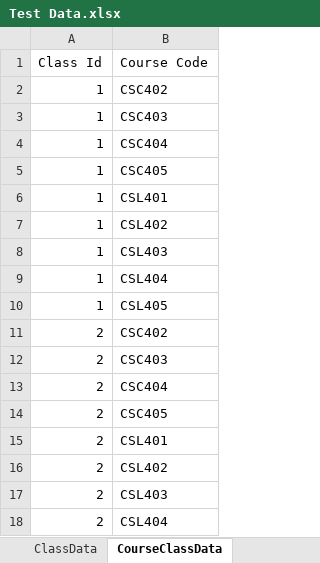
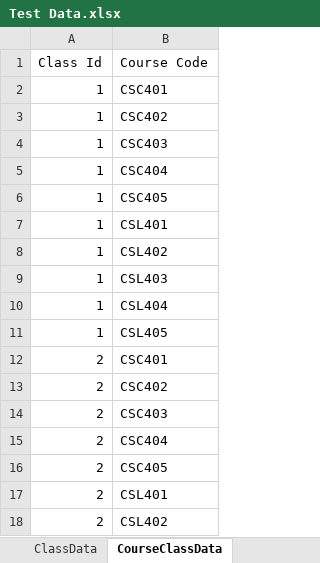
Before and after one commit to parmar-mohit/Automated_Time_Table_Scheduler, an Excel workbook: Test Data.xlsx, sheet CourseClassData, drawn as a sheet; only a part is shown; the shorter side is filled out with more unchanged rows; values as stored, in another font and other column widths than the file's, no borders; charts and pictures not drawn; the diff names each change by its address in the sheet, - before the commit and + after, or states it on an @@ line.

```diff
--- a/Test Data.xlsx (sheet CourseClassData)
+++ b/Test Data.xlsx (sheet CourseClassData)
+row 2: 1 | CSC401
+row 12: 2 | CSC401
```
Also changed, not shown: sheet CourseTeacherData, sheet CourseClassroomData, sheet CourseData, 12 other files.
